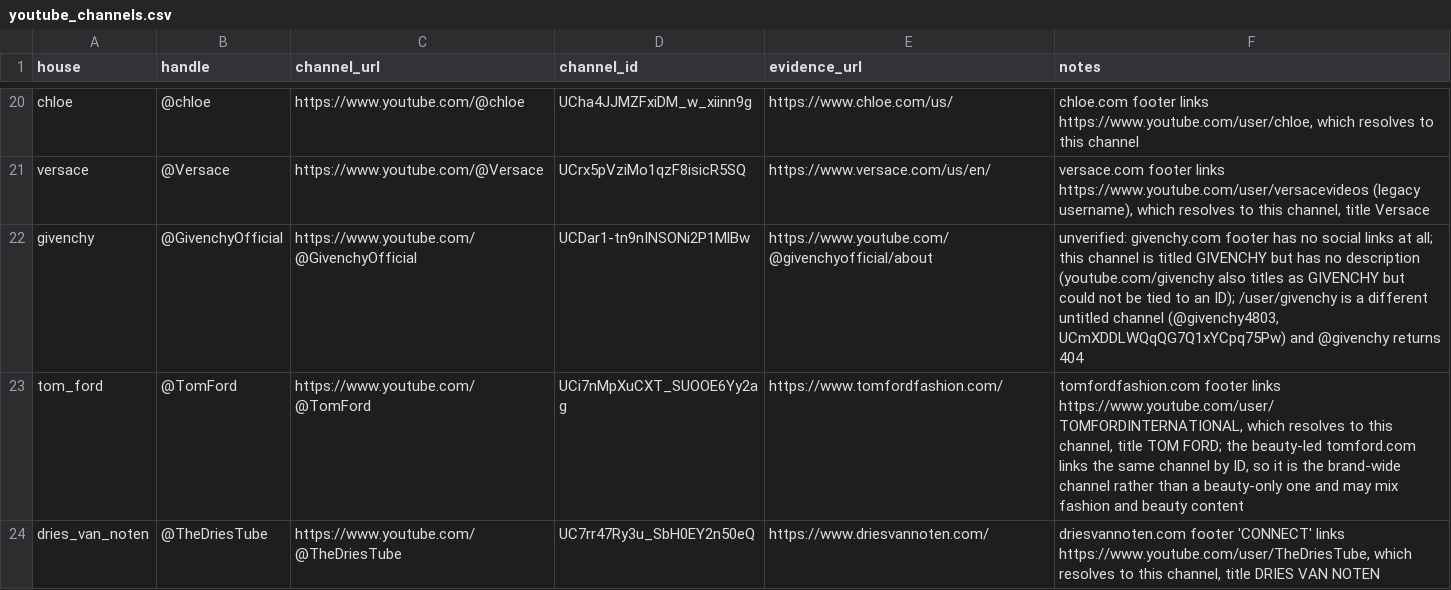
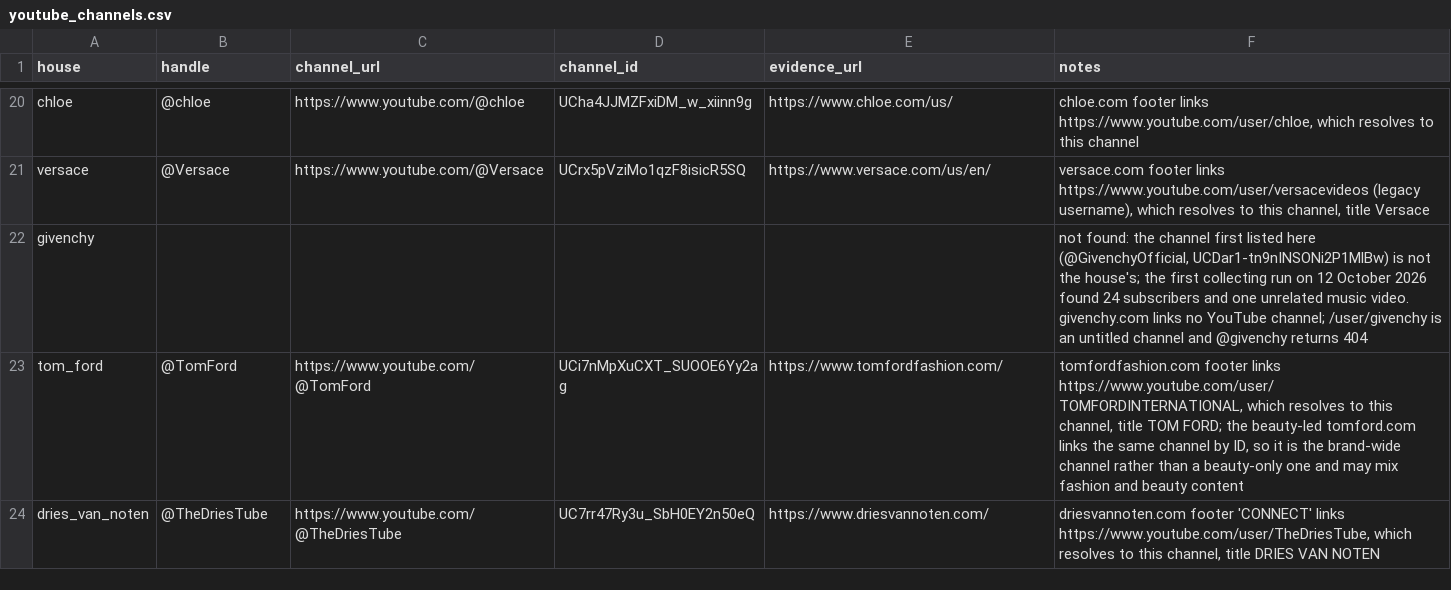
Before and after one commit to benmcewensignal/fashion-adtone, a CSV file: reference/youtube_channels.csv, drawn as a sheet; only a part is shown, gaps mark what is left out.

```diff
--- a/reference/youtube_channels.csv
+++ b/reference/youtube_channels.csv
@@ -21,3 +21,3 @@ chloe,@chloe,https://www.youtube.com/@chloe,UCha4JJMZFxiDM_w_xiinn9g,https://www
 versace,@Versace,https://www.youtube.com/@Versace,UCrx5pVziMo1qzF8isicR5SQ,https://www.versace.com/us/en/,"versace.com footer links https://www.youtube.com/user/versacevideos (legacy username), which resolves to this channel, title Versace"
-givenchy,@GivenchyOfficial,https://www.youtube.com/@GivenchyOfficial,UCDar1-tn9nINSONi2P1MlBw,https://www.youtube.com/@givenchyofficial/about,"unverified: givenchy.com footer has no social links at all; this channel is titled GIVENCHY but has no description (youtube.com/givenchy also titles as GIVENCHY but could not be tied to an ID); /user/givenchy is a different untitled channel (@givenchy4803, UCmXDDLWQqQG7Q1xYCpq75Pw) and @givenchy returns 404"
+givenchy,,,,,"not found: the channel first listed here (@GivenchyOfficial, UCDar1-tn9nINSONi2P1MlBw) is not the house's; the first collecting run on 12 October 2026 found 24 subscribers and one unrelated music video. givenchy.com links no YouTube channel; /user/givenchy is an untitled channel and @givenchy returns 404"
 tom_ford,@TomFord,https://www.youtube.com/@TomFord,UCi7nMpXuCXT_SUOOE6Yy2ag,https://www.tomfordfashion.com/,"tomfordfashion.com footer links https://www.youtube.com/user/TOMFORDINTERNATIONAL, which resolves to this channel, title TOM FORD; the beauty-led tomford.com links the same channel by ID, so it is the brand-wide channel rather than a beauty-only one and may mix fashion and beauty content"
```
Also changed, not shown: 3 other files.
